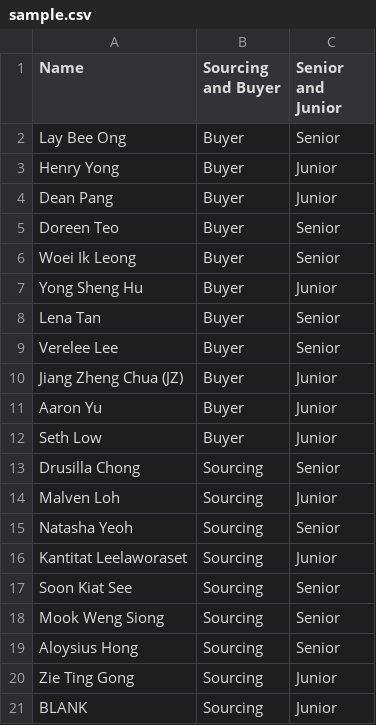
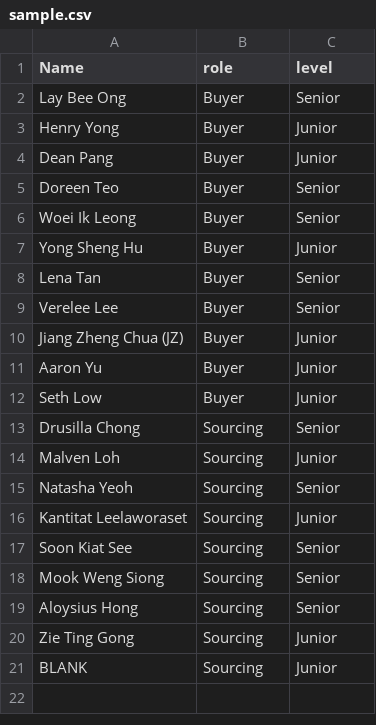
Before and after one commit to Aaronyyds/Group-Picker, a CSV file: sample.csv, drawn as a sheet.

Commit message:
Update sample.csv

```diff
--- a/sample.csv
+++ b/sample.csv
@@ -1,2 +1,2 @@
-Name,Sourcing and Buyer,Senior and Junior
+Name,role,level
 Lay Bee Ong,Buyer,Senior
```
